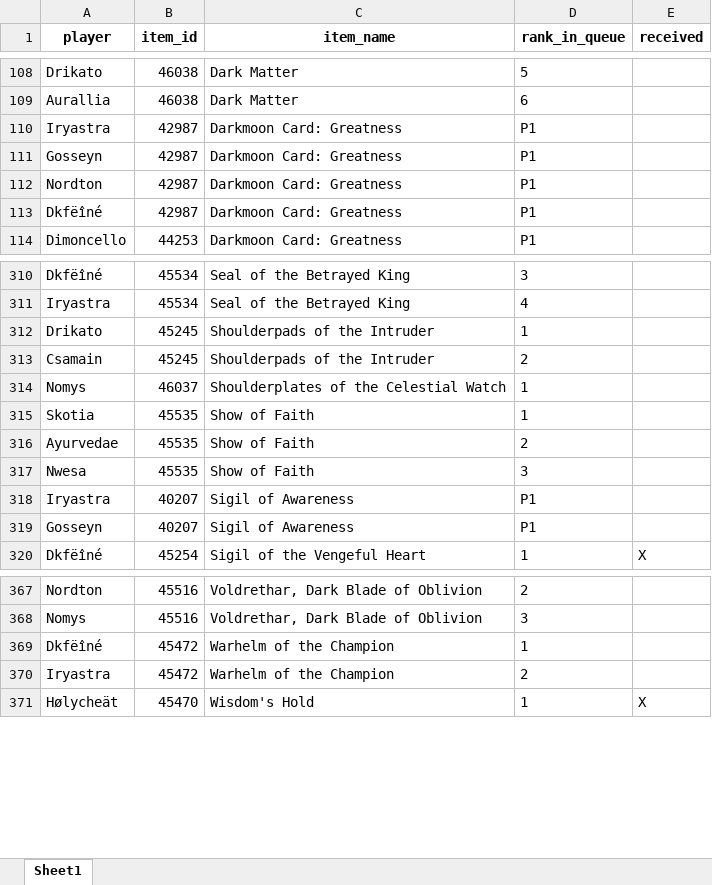
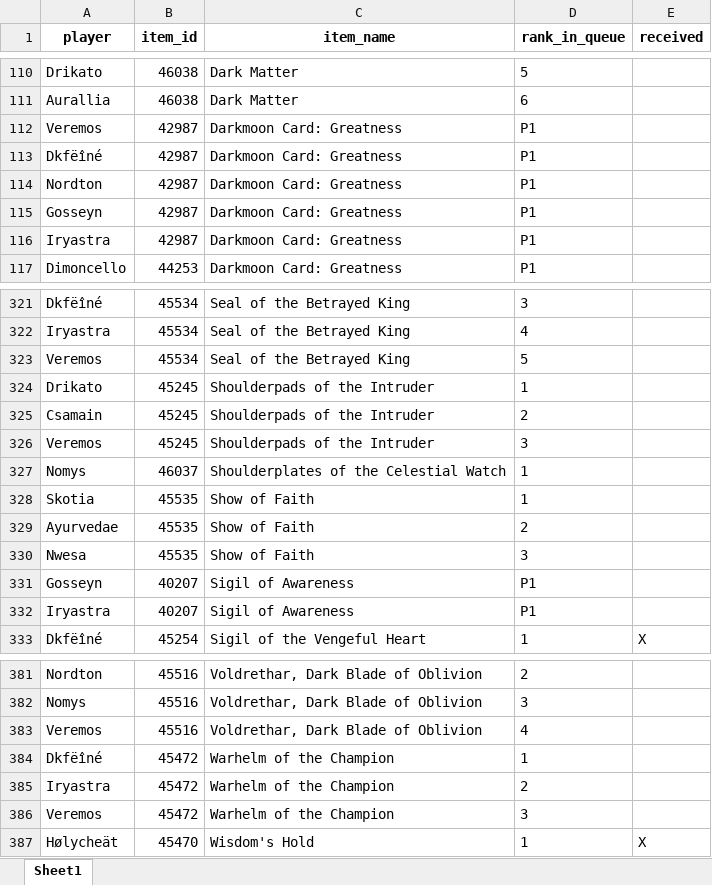
Before and after one commit to Sharptsa/Divide-BiS, an Excel workbook: data/players_priorities.xlsx, sheet Sheet1, drawn as a sheet; only a part is shown, gaps mark what is left out; values as stored, in another font and other column widths than the file's, no borders; the diff covers the shown part only; the diff names each change by its address in the sheet, - before the commit and + after, or states it on an @@ line.

Commit message:
add veremos

```diff
--- a/data/players_priorities.xlsx (sheet Sheet1)
+++ b/data/players_priorities.xlsx (sheet Sheet1)
+row 112: Veremos | 42987 | Darkmoon Card: Greatness | P1
@@ row 112 moved to row 114: Nordton @@
@@ row 111 moved to row 115: Gosseyn @@
+row 323: Veremos | 45534 | Seal of the Betrayed King | 5
+row 326: Veremos | 45245 | Shoulderpads of the Intruder | 3
@@ row 319 moved to row 331: Gosseyn @@
+row 383: Veremos | 45516 | Voldrethar, Dark Blade of Oblivion | 4
+row 386: Veremos | 45472 | Warhelm of the Champion | 3
```
Also changed, not shown: 11 added rows elsewhere in this sheet, 2 other files.
